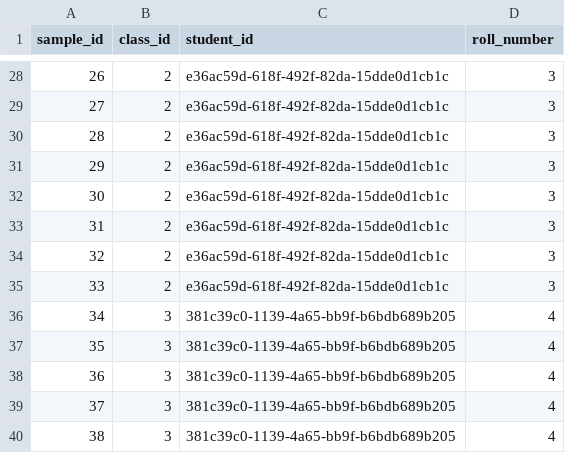
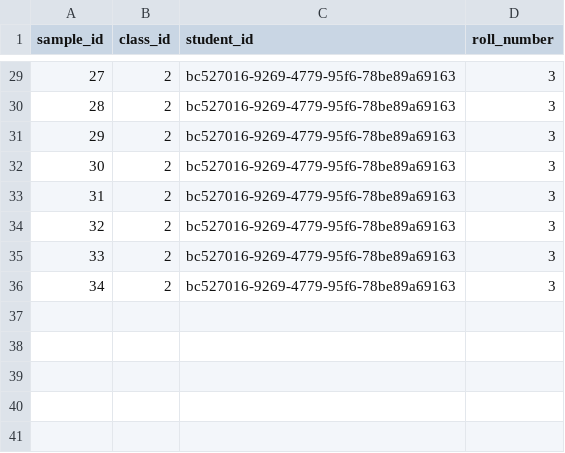
Before and after one commit to kartikrathod23/school-ai-monitoring-system, a CSV file: apps/ml-worker/src/ml/attendance_system/artifacts/training_metadata.csv, drawn as a sheet; only a part is shown, gaps mark what is left out; removed rows and columns are numbered as before the commit, all else as after; the diff covers the shown part only; the diff names each change by its address in the sheet, - before the commit and + after, or states it on an @@ line.

```diff
--- a/apps/ml-worker/src/ml/attendance_system/artifacts/training_metadata.csv
+++ b/apps/ml-worker/src/ml/attendance_system/artifacts/training_metadata.csv
@@ column A (sample_id) renumbered between rows 12 and 36 @@
-C29:C36 (student_id): e36ac59d-618f-492f-82da-15dde0d1cb1c
+C29:C36 (student_id): bc527016-9269-4779-95f6-78be89a69163
-row 36: 34 | 3 | 381c39c0-1139-4a65-bb9f-b6bdb689b205 | 4
-row 37: 35 | 3 | 381c39c0-1139-4a65-bb9f-b6bdb689b205 | 4
-row 38: 36 | 3 | 381c39c0-1139-4a65-bb9f-b6bdb689b205 | 4
-row 39: 37 | 3 | 381c39c0-1139-4a65-bb9f-b6bdb689b205 | 4
-row 40: 38 | 3 | 381c39c0-1139-4a65-bb9f-b6bdb689b205 | 4
```
Also changed, not shown: 3 added rows, 2 removed rows and 24 edited cells elsewhere in this file, 24 other files.
